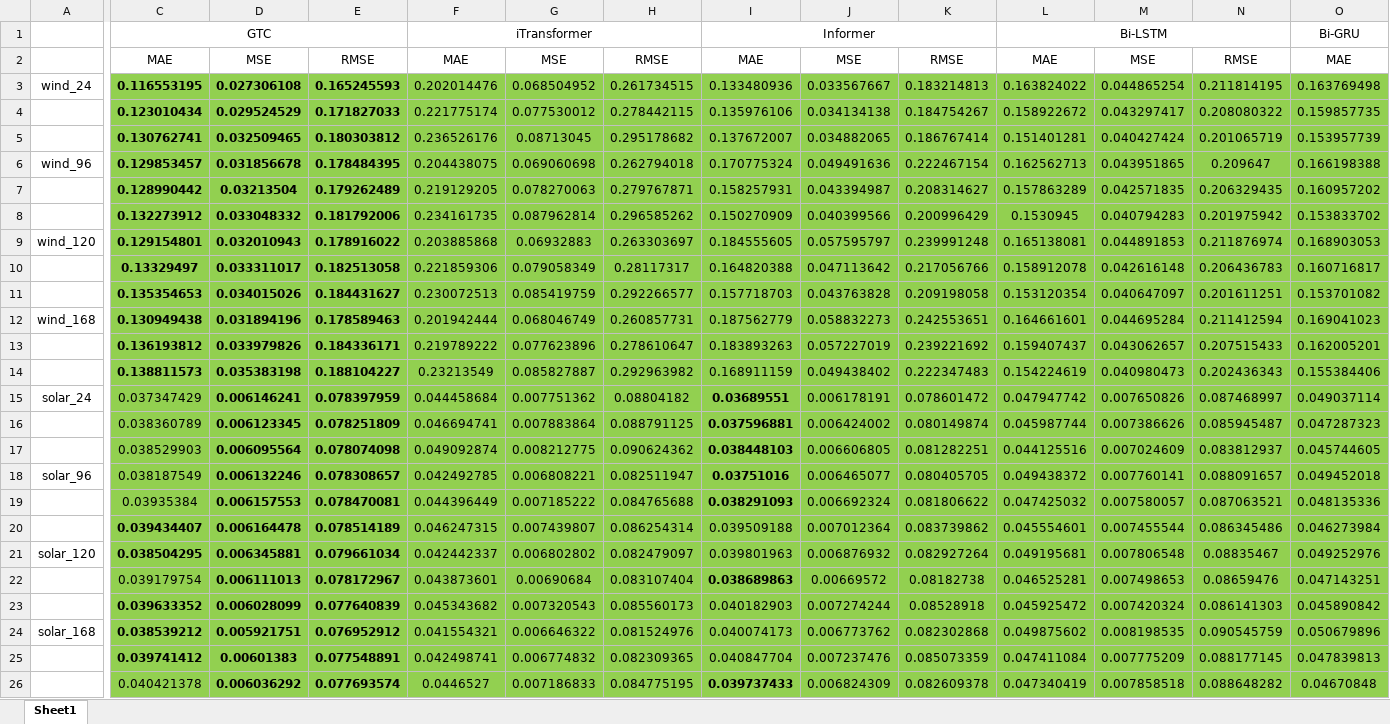
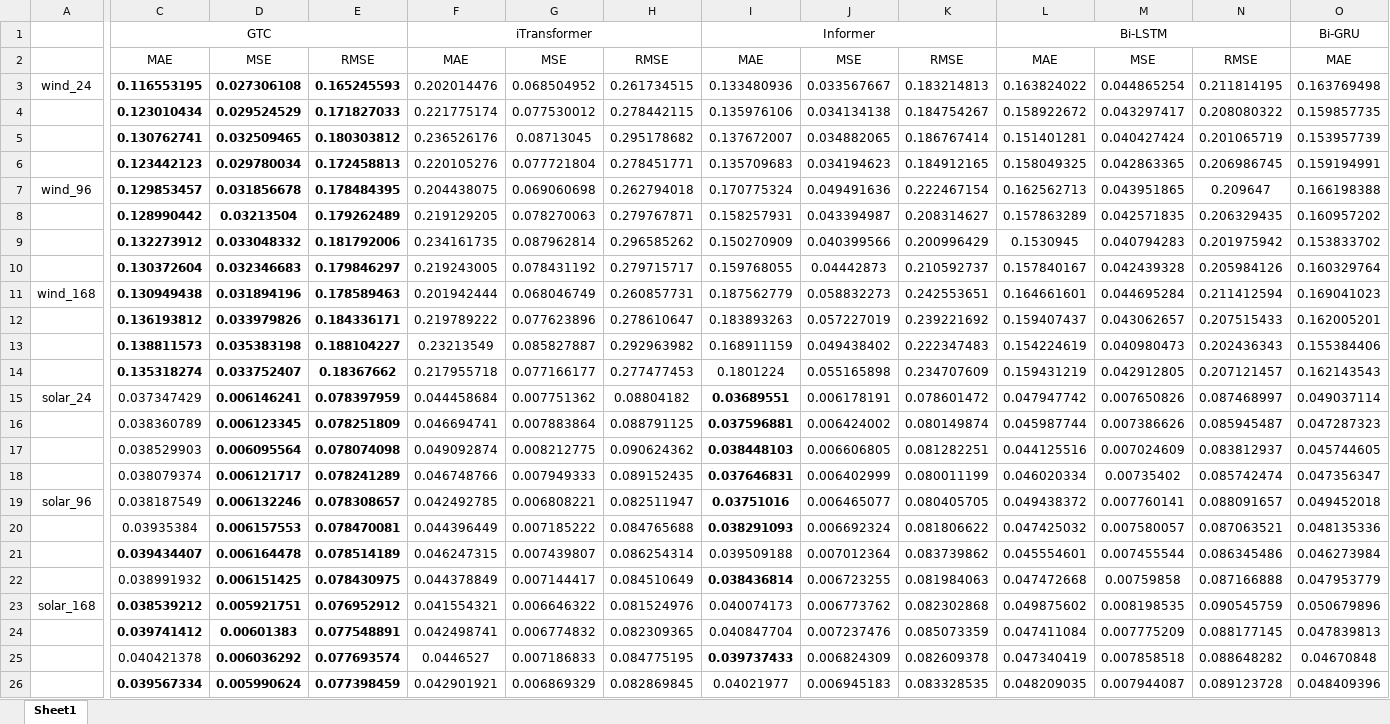
Before and after one commit to GeYanshuo/GTC_Transformer_case_results, an Excel workbook: 不同模型结果统计.xlsx, sheet Sheet1, drawn as a sheet; only a part is shown, gaps mark what is left out; values as stored, in another font and other column widths than the file's, no borders; removed rows and columns are numbered as before the commit, all else as after; rows hold the shown columns only; the diff covers the shown part only; the diff names each change by its address in the sheet, - before the commit and + after, or states it on an @@ line.

```diff
--- a/不同模型结果统计.xlsx (sheet Sheet1)
+++ b/不同模型结果统计.xlsx (sheet Sheet1)
-C3:O5 fill: #92D050
+C3:O5 fill: none
+row 6:  | 0.123442123 | 0.029780034 | 0.172458813 | 0.220105276 | 0.077721804 | 0.278451771 | 0.135709683 | 0.034194623 | 0.184912165 | 0.158049325 | 0.042863365 | 0.206986745 | 0.159194991
-C7:O9 fill: #92D050
+C7:O9 fill: none
-row 9: wind_120 | 0.129154801 | 0.032010943 | 0.178916022 | 0.203885868 | 0.06932883 | 0.263303697 | 0.184555605 | 0.057595797 | 0.239991248 | 0.165138081 | 0.044891853 | 0.211876974 | 0.168903053
-row 10:  | 0.13329497 | 0.033311017 | 0.182513058 | 0.221859306 | 0.079058349 | 0.28117317 | 0.164820388 | 0.047113642 | 0.217056766 | 0.158912078 | 0.042616148 | 0.206436783 | 0.160716817
-row 11:  | 0.135354653 | 0.034015026 | 0.184431627 | 0.230072513 | 0.085419759 | 0.292266577 | 0.157718703 | 0.043763828 | 0.209198058 | 0.153120354 | 0.040647097 | 0.201611251 | 0.153701082
+row 10:  | 0.130372604 | 0.032346683 | 0.179846297 | 0.219243005 | 0.078431192 | 0.279715717 | 0.159768055 | 0.04442873 | 0.210592737 | 0.157840167 | 0.042439328 | 0.205984126 | 0.160329764
-C11:O13 fill: #92D050
+C11:O13 fill: none
+row 14:  | 0.135318274 | 0.033752407 | 0.18367662 | 0.217955718 | 0.077166177 | 0.277477453 | 0.1801224 | 0.055165898 | 0.234707609 | 0.159431219 | 0.042912805 | 0.207121457 | 0.162143543
-C15:O17 fill: #92D050
+C15:O17 fill: none
+row 18:  | 0.038079374 | 0.006121717 | 0.078241289 | 0.046748766 | 0.007949333 | 0.089152435 | 0.037646831 | 0.006402999 | 0.080011199 | 0.046020334 | 0.00735402 | 0.085742474 | 0.047356347
-C19:O21 fill: #92D050
+C19:O21 fill: none
-row 21: solar_120 | 0.038504295 | 0.006345881 | 0.079661034 | 0.042442337 | 0.006802802 | 0.082479097 | 0.039801963 | 0.006876932 | 0.082927264 | 0.049195681 | 0.007806548 | 0.08835467 | 0.049252976
-row 22:  | 0.039179754 | 0.006111013 | 0.078172967 | 0.043873601 | 0.00690684 | 0.083107404 | 0.038689863 | 0.00669572 | 0.08182738 | 0.046525281 | 0.007498653 | 0.08659476 | 0.047143251
-row 23:  | 0.039633352 | 0.006028099 | 0.077640839 | 0.045343682 | 0.007320543 | 0.085560173 | 0.040182903 | 0.007274244 | 0.08528918 | 0.045925472 | 0.007420324 | 0.086141303 | 0.045890842
+row 22:  | 0.038991932 | 0.006151425 | 0.078430975 | 0.044378849 | 0.007144417 | 0.084510649 | 0.038436814 | 0.006723255 | 0.081984063 | 0.047472668 | 0.00759858 | 0.087166888 | 0.047953779
-C23:O25 fill: #92D050
+C23:O25 fill: none
+row 26:  | 0.039567334 | 0.005990624 | 0.077398459 | 0.042901921 | 0.006869329 | 0.082869845 | 0.04021977 | 0.006945183 | 0.083328535 | 0.048209035 | 0.007944087 | 0.089123728 | 0.048409396
```
Also changed, not shown: 4 added rows, 81 edited cells and cell formats elsewhere in this sheet, 消融实验结果统计.xlsx.
